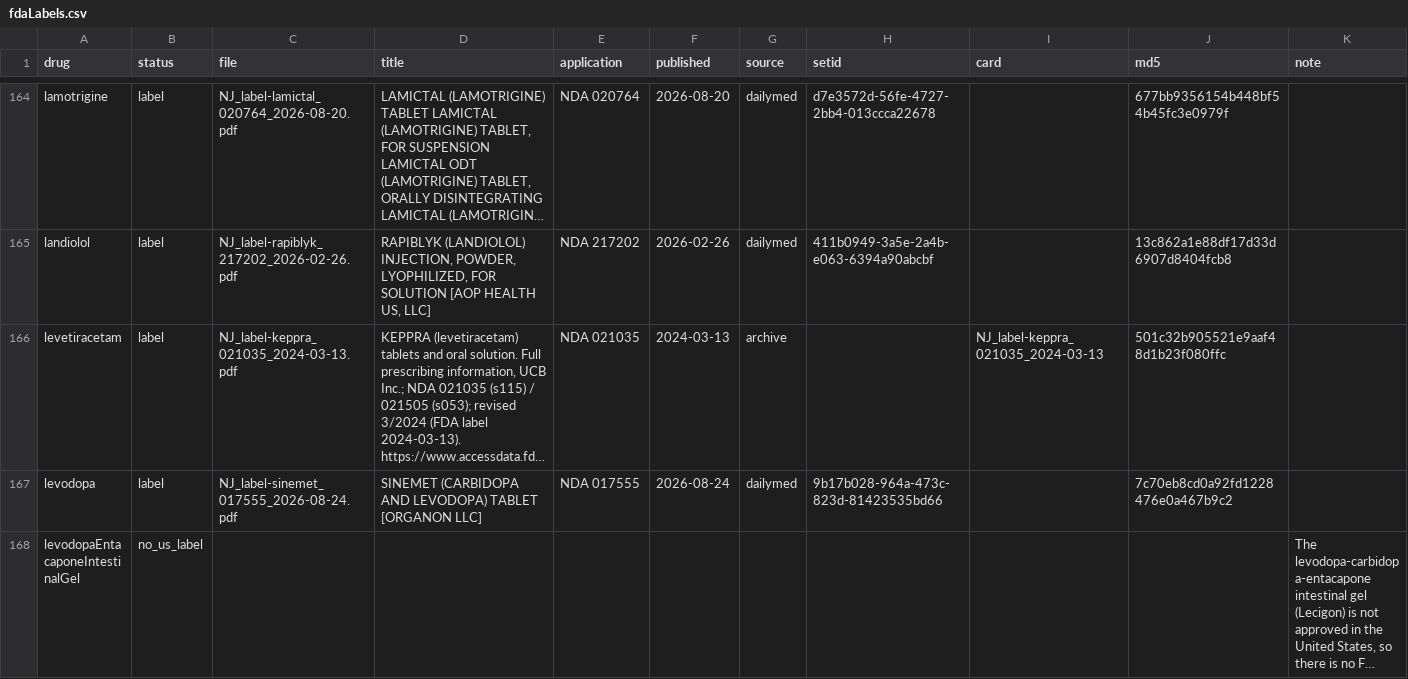
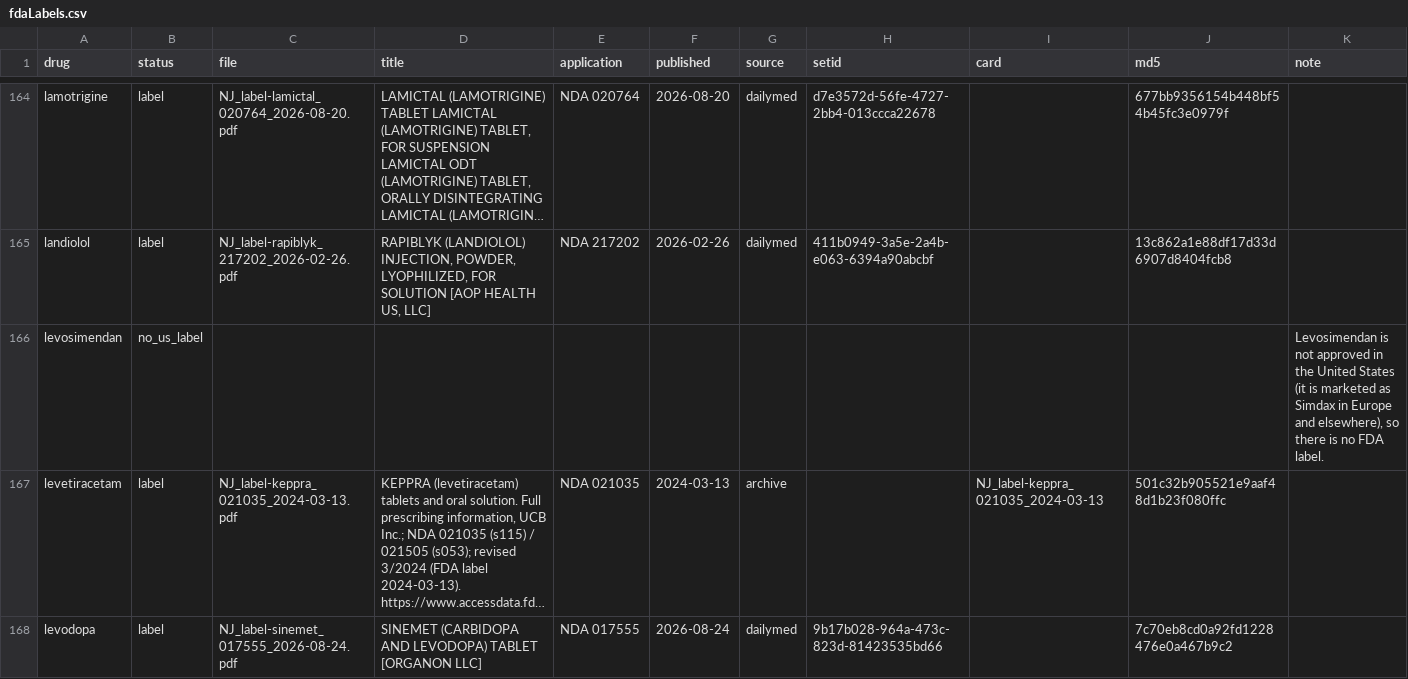
Before and after one commit to StevenLShafer/stanpumpR, a CSV file: inst/extdata/fdaLabels.csv, drawn as a sheet; only a part is shown, gaps mark what is left out; the shorter side is filled out with more unchanged rows; long unchanged cells end in …; the diff names each change by its address in the sheet, - before the commit and + after, or states it on an @@ line.

```diff
--- a/inst/extdata/fdaLabels.csv
+++ b/inst/extdata/fdaLabels.csv
+row 166: levosimendan | no_us_label |  |  |  |  |  |  |  |  | Levosimendan is not approved in the United States (it is marketed as Simdax in Europe and elsewhere), so there is no FDA label.
```
Also changed, not shown: inst/extdata/drugDefaults_global.csv, inst/extdata/pregnancyRegistry.csv, 13 other files.
